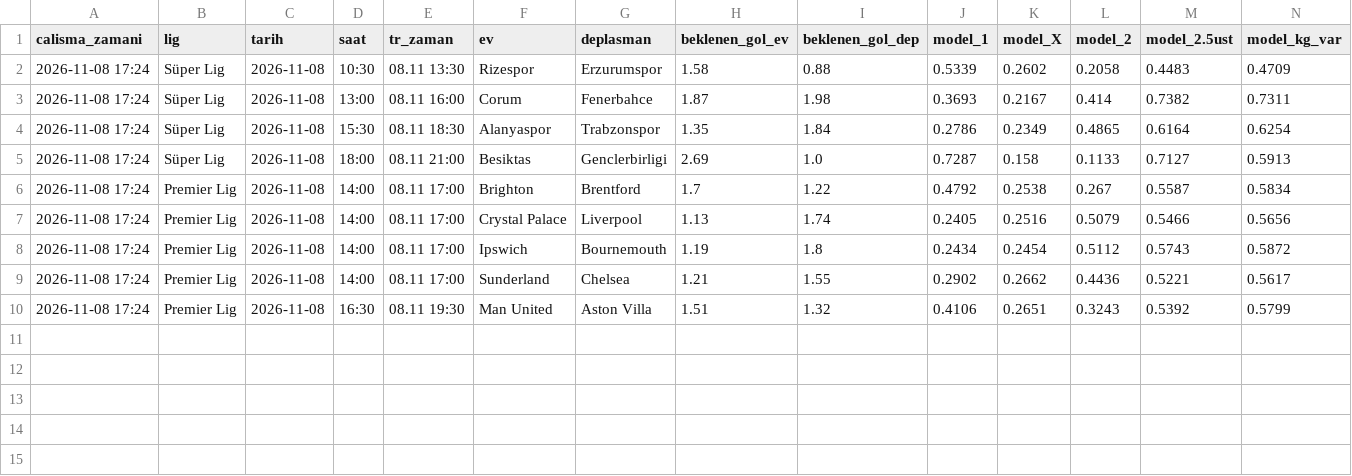
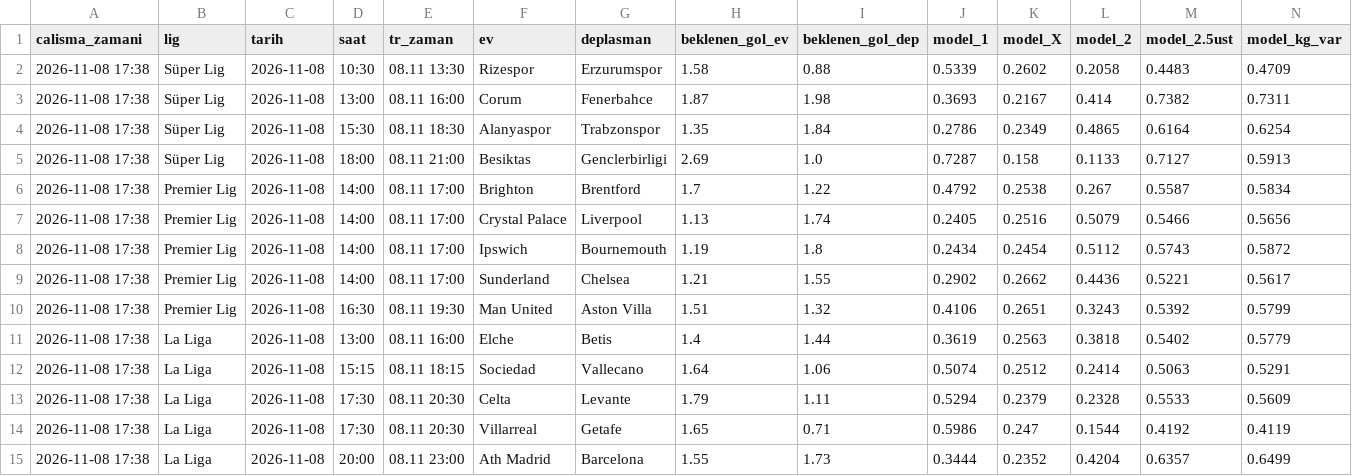
Before and after one commit to kahraman-claude/mac-tahmin, a CSV file: tahminler/guncel.csv, drawn as a sheet; only a part is shown; rows hold the shown columns only; the diff names each change by its address in the sheet, - before the commit and + after, or states it on an @@ line.

```diff
--- a/tahminler/guncel.csv
+++ b/tahminler/guncel.csv
-A2:A10 (calisma_zamani): 2026-11-08 17:24
+A2:A10 (calisma_zamani): 2026-11-08 17:38
+row 11: 2026-11-08 17:38 | La Liga | 2026-11-08 | 13:00 | 08.11 16:00 | Elche | Betis | 1.4 | 1.44 | 0.3619 | 0.2563 | 0.3818 | 0.5402 | 0.5779
+row 12: 2026-11-08 17:38 | La Liga | 2026-11-08 | 15:15 | 08.11 18:15 | Sociedad | Vallecano | 1.64 | 1.06 | 0.5074 | 0.2512 | 0.2414 | 0.5063 | 0.5291
+row 13: 2026-11-08 17:38 | La Liga | 2026-11-08 | 17:30 | 08.11 20:30 | Celta | Levante | 1.79 | 1.11 | 0.5294 | 0.2379 | 0.2328 | 0.5533 | 0.5609
+row 14: 2026-11-08 17:38 | La Liga | 2026-11-08 | 17:30 | 08.11 20:30 | Villarreal | Getafe | 1.65 | 0.71 | 0.5986 | 0.247 | 0.1544 | 0.4192 | 0.4119
+row 15: 2026-11-08 17:38 | La Liga | 2026-11-08 | 20:00 | 08.11 23:00 | Ath Madrid | Barcelona | 1.55 | 1.73 | 0.3444 | 0.2352 | 0.4204 | 0.6357 | 0.6499
```
Also changed, not shown: tahminler/arsiv.csv, 20 other files.
